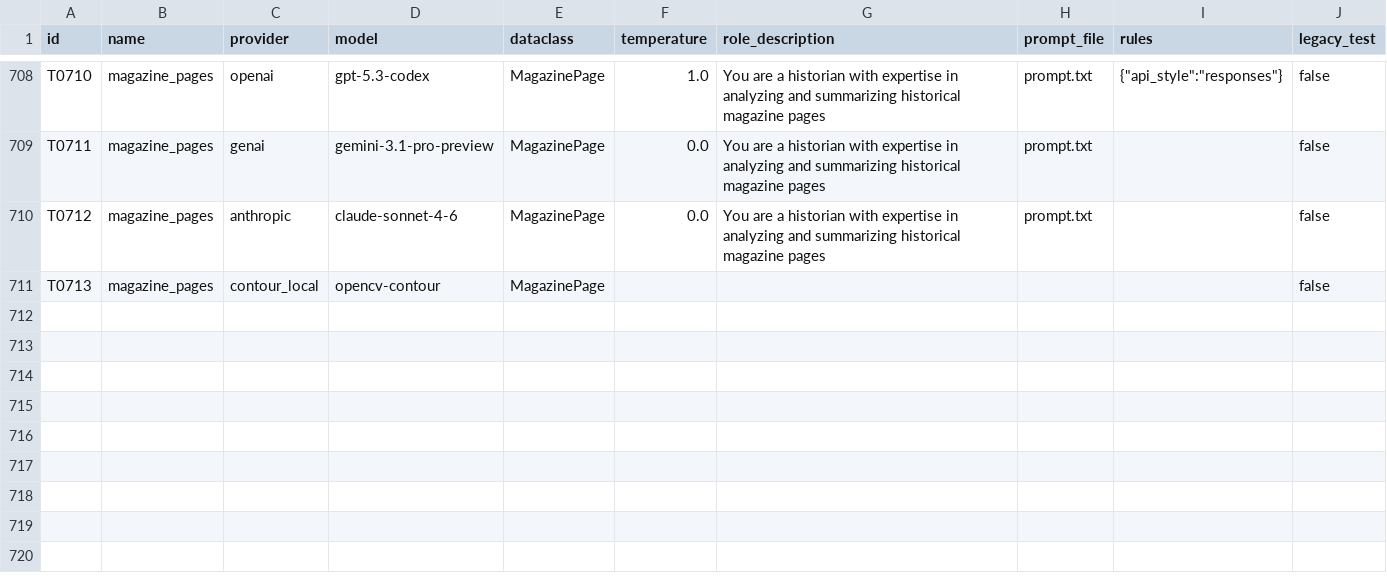
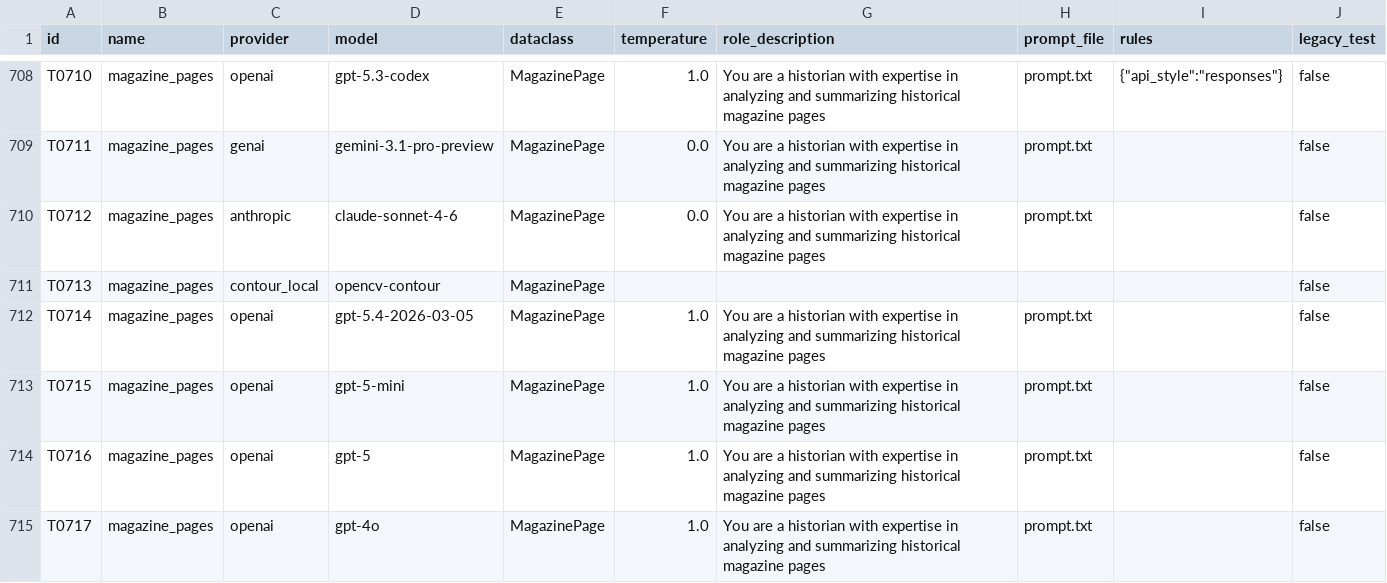
Before and after one commit to RISE-UNIBAS/humanities_data_benchmark, a CSV file: benchmarks/benchmarks_tests.csv, drawn as a sheet; only a part is shown, gaps mark what is left out; the diff names each change by its address in the sheet, - before the commit and + after, or states it on an @@ line.

Commit message:
Added tests 714-717

```diff
--- a/benchmarks/benchmarks_tests.csv
+++ b/benchmarks/benchmarks_tests.csv
+row 712: T0714 | magazine_pages | openai | gpt-5.4-2026-03-05 | MagazinePage | 1.0 | You are a historian with expertise in analyzing and summarizing historical magazine pages | prompt.txt |  | false
+row 713: T0715 | magazine_pages | openai | gpt-5-mini | MagazinePage | 1.0 | You are a historian with expertise in analyzing and summarizing historical magazine pages | prompt.txt |  | false
+row 714: T0716 | magazine_pages | openai | gpt-5 | MagazinePage | 1.0 | You are a historian with expertise in analyzing and summarizing historical magazine pages | prompt.txt |  | false
+row 715: T0717 | magazine_pages | openai | gpt-4o | MagazinePage | 1.0 | You are a historian with expertise in analyzing and summarizing historical magazine pages | prompt.txt |  | false
```
